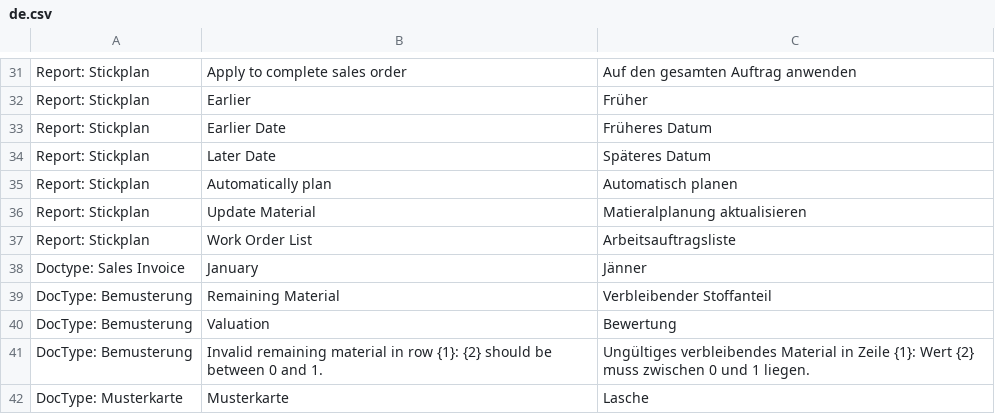
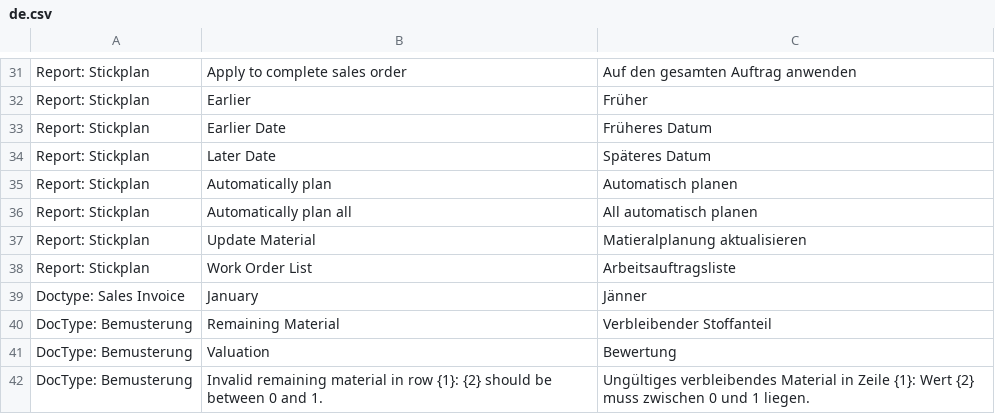
Before and after one commit to libracore/hoh, a CSV file: hoh/translations/de.csv, drawn as a sheet; only a part is shown, gaps mark what is left out; the shorter side is filled out with more unchanged rows; the diff names each change by its address in the sheet, - before the commit and + after, or states it on an @@ line.

Commit message:
plan all and bugfix next date

```diff
--- a/hoh/translations/de.csv
+++ b/hoh/translations/de.csv
+row 36: Report: Stickplan | Automatically plan all | All automatisch planen
```
Also changed, not shown: 5 other files.
